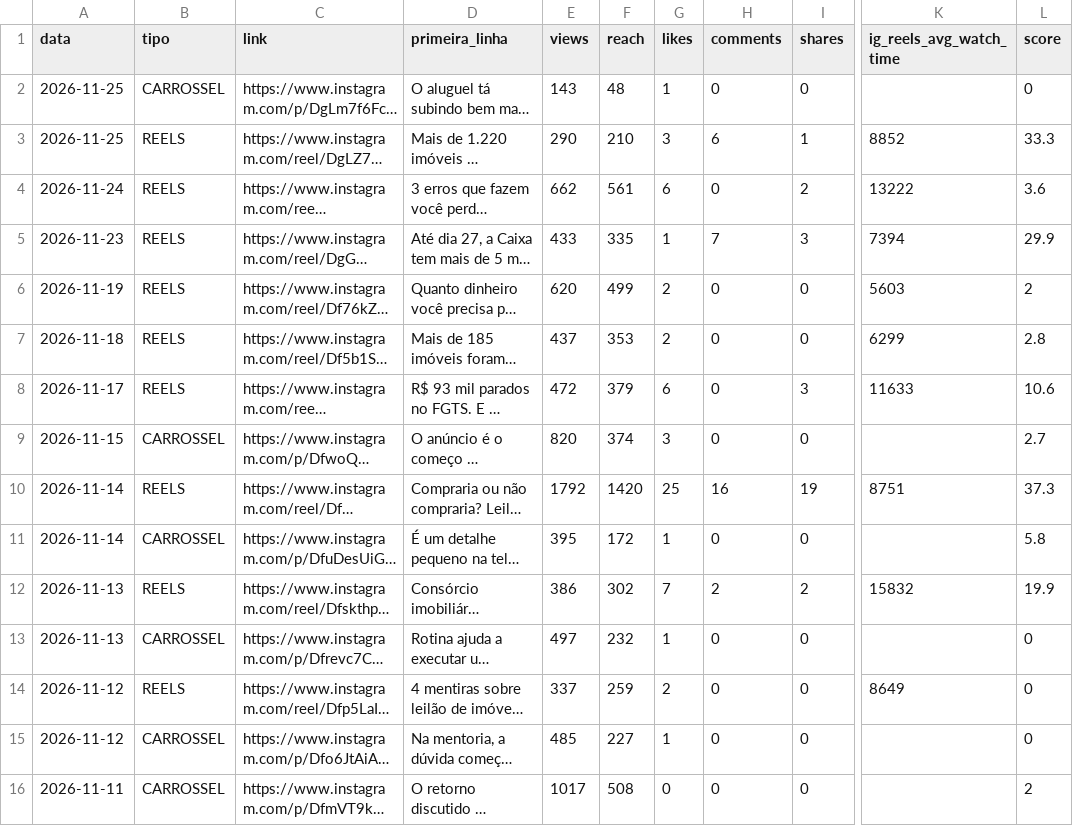
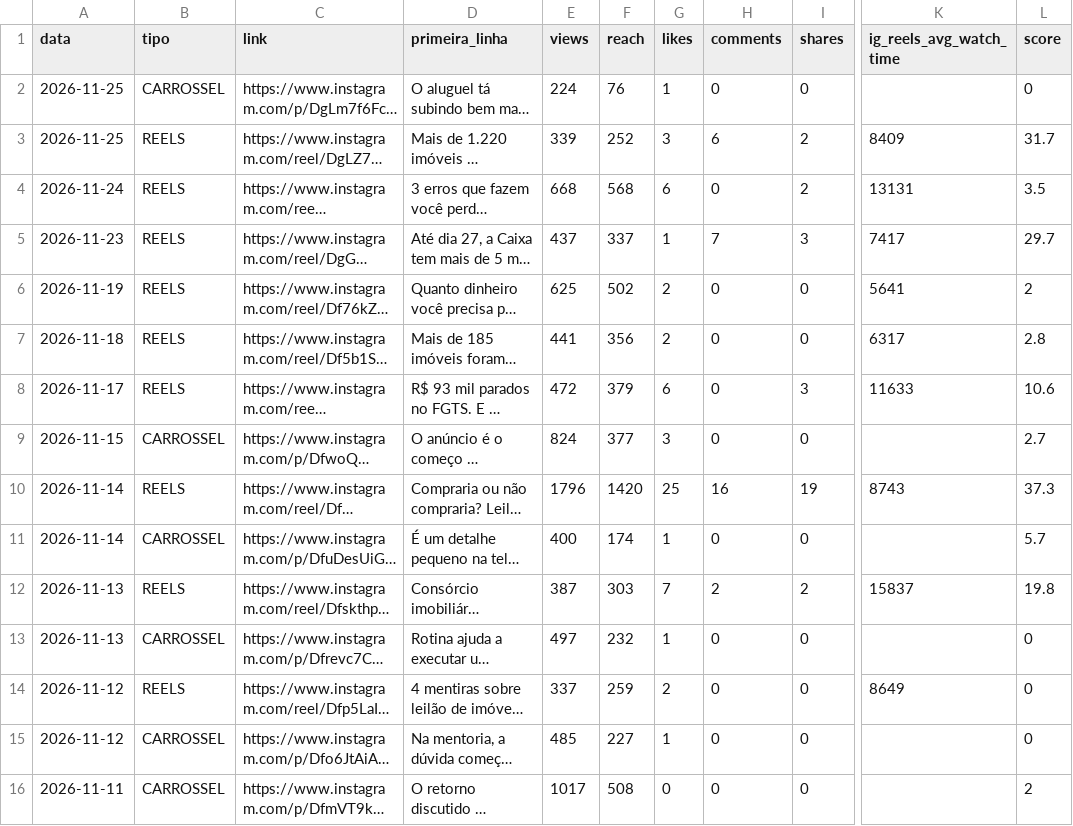
Before and after one commit to ribeirolucaspinto-pixel/Claude, a CSV file: gestao/metricas/posts.csv, drawn as a sheet; only a part is shown, gaps mark what is left out; long unchanged cells end in …; the diff covers the shown part only; the diff names each change by its address in the sheet, - before the commit and + after, or states it on an @@ line.

```diff
--- a/gestao/metricas/posts.csv
+++ b/gestao/metricas/posts.csv
-E2 (views): 143
+E2 (views): 224
-F2 (reach): 48
+F2 (reach): 76
-E3 (views): 290
+E3 (views): 339
-F3 (reach): 210
+F3 (reach): 252
-I3 (shares): 1
+I3 (shares): 2
-K3 (ig_reels_avg_watch_time): 8852
+K3 (ig_reels_avg_watch_time): 8409
-L3 (score): 33.3
+L3 (score): 31.7
-E4 (views): 662
+E4 (views): 668
-F4 (reach): 561
+F4 (reach): 568
-K4 (ig_reels_avg_watch_time): 13222
+K4 (ig_reels_avg_watch_time): 13131
-L4 (score): 3.6
+L4 (score): 3.5
-E5 (views): 433
+E5 (views): 437
-F5 (reach): 335
+F5 (reach): 337
-K5 (ig_reels_avg_watch_time): 7394
+K5 (ig_reels_avg_watch_time): 7417
-L5 (score): 29.9
+L5 (score): 29.7
-E6 (views): 620
+E6 (views): 625
-F6 (reach): 499
+F6 (reach): 502
-K6 (ig_reels_avg_watch_time): 5603
+K6 (ig_reels_avg_watch_time): 5641
-E7 (views): 437
+E7 (views): 441
-F7 (reach): 353
+F7 (reach): 356
-K7 (ig_reels_avg_watch_time): 6299
+K7 (ig_reels_avg_watch_time): 6317
-E9 (views): 820
+E9 (views): 824
-F9 (reach): 374
+F9 (reach): 377
-E10 (views): 1792
+E10 (views): 1796
-K10 (ig_reels_avg_watch_time): 8751
+K10 (ig_reels_avg_watch_time): 8743
-E11 (views): 395
+E11 (views): 400
-F11 (reach): 172
+F11 (reach): 174
-L11 (score): 5.8
+L11 (score): 5.7
-E12 (views): 386
+E12 (views): 387
-F12 (reach): 302
+F12 (reach): 303
-K12 (ig_reels_avg_watch_time): 15832
+K12 (ig_reels_avg_watch_time): 15837
-L12 (score): 19.9
+L12 (score): 19.8
```
Also changed, not shown: 24 edited cells elsewhere in this file, gestao/metricas/stories.csv, 2 other files.
